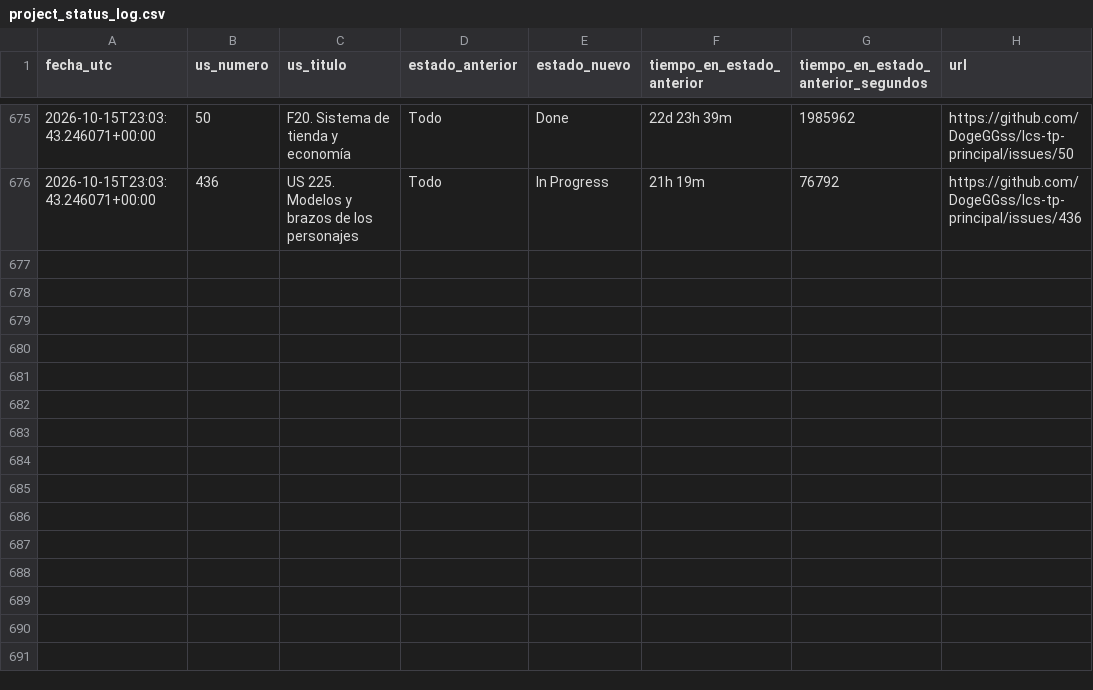
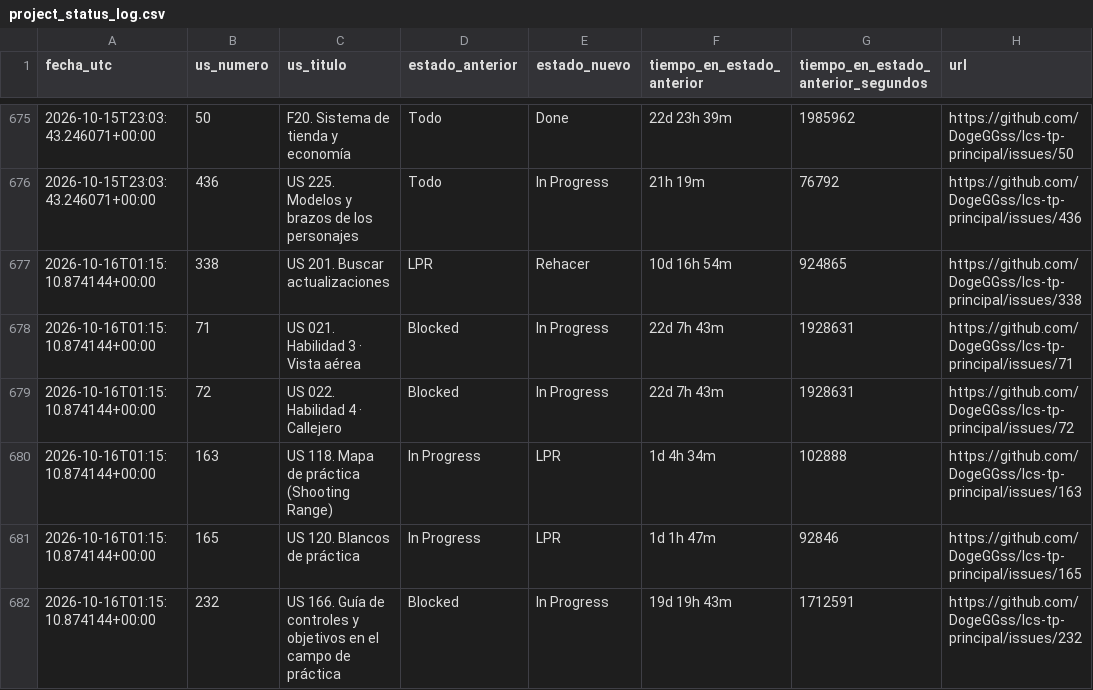
Before and after one commit to DogeGGss/lcs-tp-principal, a CSV file: .github/project_status_log.csv, drawn as a sheet; only a part is shown, gaps mark what is left out.

```diff
--- a/.github/project_status_log.csv
+++ b/.github/project_status_log.csv
@@ -676 +676,7 @@ fecha_utc,us_numero,us_titulo,estado_anterior,estado_nuevo,tiempo_en_estado_ante
 2026-10-15T23:03:43.246071+00:00,436,US 225. Modelos y brazos de los personajes,Todo,In Progress,21h 19m,76792,https://github.com/DogeGGss/lcs-tp-principal/issues/436
+2026-10-16T01:15:10.874144+00:00,338,US 201. Buscar actualizaciones,LPR,Rehacer,10d 16h 54m,924865,https://github.com/DogeGGss/lcs-tp-principal/issues/338
+2026-10-16T01:15:10.874144+00:00,71,US 021. Habilidad 3 · Vista aérea,Blocked,In Progress,22d 7h 43m,1928631,https://github.com/DogeGGss/lcs-tp-principal/issues/71
+2026-10-16T01:15:10.874144+00:00,72,US 022. Habilidad 4 · Callejero,Blocked,In Progress,22d 7h 43m,1928631,https://github.com/DogeGGss/lcs-tp-principal/issues/72
+2026-10-16T01:15:10.874144+00:00,163,US 118. Mapa de práctica (Shooting Range),In Progress,LPR,1d 4h 34m,102888,https://github.com/DogeGGss/lcs-tp-principal/issues/163
+2026-10-16T01:15:10.874144+00:00,165,US 120. Blancos de práctica,In Progress,LPR,1d 1h 47m,92846,https://github.com/DogeGGss/lcs-tp-principal/issues/165
+2026-10-16T01:15:10.874144+00:00,232,US 166. Guía de controles y objetivos en el campo de práctica,Blocked,In Progress,19d 19h 43m,1712591,https://github.com/DogeGGss/lcs-tp-principal/issues/232
```
Also changed, not shown: 1 other file.
